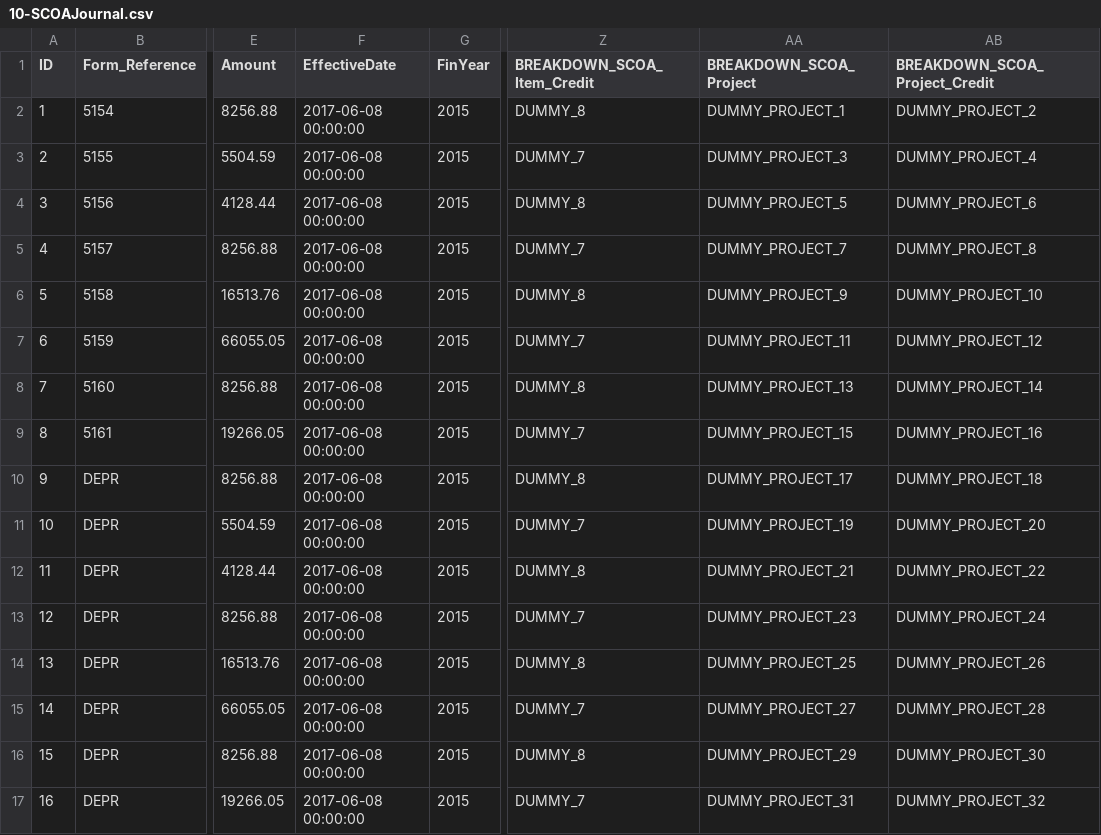
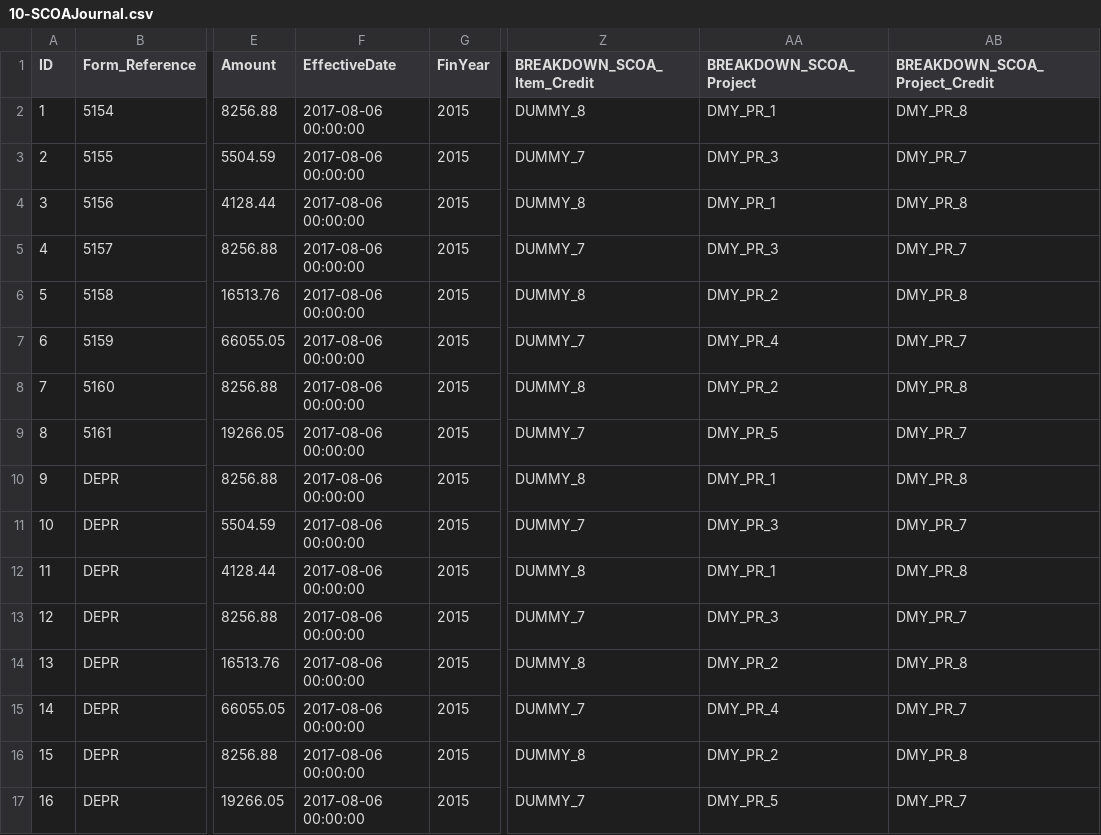
Before and after one commit to IMQS/imqs-asset-testing, a CSV file: scripts/v6/prime/10-SCOAJournal.csv, drawn as a sheet; only a part is shown, gaps mark what is left out; the diff names each change by its address in the sheet, - before the commit and + after, or states it on an @@ line.

Commit message:
Added changes to test data so that it will pass the new validation checks that are called from a journal exporting stored proc

```diff
--- a/scripts/v6/prime/10-SCOAJournal.csv
+++ b/scripts/v6/prime/10-SCOAJournal.csv
-F2:F17 (EffectiveDate): 2017-06-08 00:00:00
+F2:F17 (EffectiveDate): 2017-08-06 00:00:00
-AA2 (BREAKDOWN_SCOA_Project): DUMMY_PROJECT_1
+AA2 (BREAKDOWN_SCOA_Project): DMY_PR_1
-AB2 (BREAKDOWN_SCOA_Project_Credit): DUMMY_PROJECT_2
+AB2 (BREAKDOWN_SCOA_Project_Credit): DMY_PR_8
-AA3 (BREAKDOWN_SCOA_Project): DUMMY_PROJECT_3
+AA3 (BREAKDOWN_SCOA_Project): DMY_PR_3
-AB3 (BREAKDOWN_SCOA_Project_Credit): DUMMY_PROJECT_4
+AB3 (BREAKDOWN_SCOA_Project_Credit): DMY_PR_7
-AA4 (BREAKDOWN_SCOA_Project): DUMMY_PROJECT_5
+AA4 (BREAKDOWN_SCOA_Project): DMY_PR_1
-AB4 (BREAKDOWN_SCOA_Project_Credit): DUMMY_PROJECT_6
+AB4 (BREAKDOWN_SCOA_Project_Credit): DMY_PR_8
-AA5 (BREAKDOWN_SCOA_Project): DUMMY_PROJECT_7
+AA5 (BREAKDOWN_SCOA_Project): DMY_PR_3
-AB5 (BREAKDOWN_SCOA_Project_Credit): DUMMY_PROJECT_8
+AB5 (BREAKDOWN_SCOA_Project_Credit): DMY_PR_7
-AA6 (BREAKDOWN_SCOA_Project): DUMMY_PROJECT_9
+AA6 (BREAKDOWN_SCOA_Project): DMY_PR_2
-AB6 (BREAKDOWN_SCOA_Project_Credit): DUMMY_PROJECT_10
+AB6 (BREAKDOWN_SCOA_Project_Credit): DMY_PR_8
-AA7 (BREAKDOWN_SCOA_Project): DUMMY_PROJECT_11
+AA7 (BREAKDOWN_SCOA_Project): DMY_PR_4
-AB7 (BREAKDOWN_SCOA_Project_Credit): DUMMY_PROJECT_12
+AB7 (BREAKDOWN_SCOA_Project_Credit): DMY_PR_7
-AA8 (BREAKDOWN_SCOA_Project): DUMMY_PROJECT_13
+AA8 (BREAKDOWN_SCOA_Project): DMY_PR_2
-AB8 (BREAKDOWN_SCOA_Project_Credit): DUMMY_PROJECT_14
+AB8 (BREAKDOWN_SCOA_Project_Credit): DMY_PR_8
-AA9 (BREAKDOWN_SCOA_Project): DUMMY_PROJECT_15
+AA9 (BREAKDOWN_SCOA_Project): DMY_PR_5
-AB9 (BREAKDOWN_SCOA_Project_Credit): DUMMY_PROJECT_16
+AB9 (BREAKDOWN_SCOA_Project_Credit): DMY_PR_7
-AA10 (BREAKDOWN_SCOA_Project): DUMMY_PROJECT_17
+AA10 (BREAKDOWN_SCOA_Project): DMY_PR_1
-AB10 (BREAKDOWN_SCOA_Project_Credit): DUMMY_PROJECT_18
+AB10 (BREAKDOWN_SCOA_Project_Credit): DMY_PR_8
-AA11 (BREAKDOWN_SCOA_Project): DUMMY_PROJECT_19
+AA11 (BREAKDOWN_SCOA_Project): DMY_PR_3
-AB11 (BREAKDOWN_SCOA_Project_Credit): DUMMY_PROJECT_20
+AB11 (BREAKDOWN_SCOA_Project_Credit): DMY_PR_7
-AA12 (BREAKDOWN_SCOA_Project): DUMMY_PROJECT_21
+AA12 (BREAKDOWN_SCOA_Project): DMY_PR_1
-AB12 (BREAKDOWN_SCOA_Project_Credit): DUMMY_PROJECT_22
+AB12 (BREAKDOWN_SCOA_Project_Credit): DMY_PR_8
-AA13 (BREAKDOWN_SCOA_Project): DUMMY_PROJECT_23
+AA13 (BREAKDOWN_SCOA_Project): DMY_PR_3
-AB13 (BREAKDOWN_SCOA_Project_Credit): DUMMY_PROJECT_24
+AB13 (BREAKDOWN_SCOA_Project_Credit): DMY_PR_7
-AA14 (BREAKDOWN_SCOA_Project): DUMMY_PROJECT_25
+AA14 (BREAKDOWN_SCOA_Project): DMY_PR_2
-AB14 (BREAKDOWN_SCOA_Project_Credit): DUMMY_PROJECT_26
+AB14 (BREAKDOWN_SCOA_Project_Credit): DMY_PR_8
-AA15 (BREAKDOWN_SCOA_Project): DUMMY_PROJECT_27
+AA15 (BREAKDOWN_SCOA_Project): DMY_PR_4
-AB15 (BREAKDOWN_SCOA_Project_Credit): DUMMY_PROJECT_28
+AB15 (BREAKDOWN_SCOA_Project_Credit): DMY_PR_7
-AA16 (BREAKDOWN_SCOA_Project): DUMMY_PROJECT_29
+AA16 (BREAKDOWN_SCOA_Project): DMY_PR_2
-AB16 (BREAKDOWN_SCOA_Project_Credit): DUMMY_PROJECT_30
+AB16 (BREAKDOWN_SCOA_Project_Credit): DMY_PR_8
-AA17 (BREAKDOWN_SCOA_Project): DUMMY_PROJECT_31
+AA17 (BREAKDOWN_SCOA_Project): DMY_PR_5
-AB17 (BREAKDOWN_SCOA_Project_Credit): DUMMY_PROJECT_32
+AB17 (BREAKDOWN_SCOA_Project_Credit): DMY_PR_7
```
Also changed, not shown: 1 other file.
